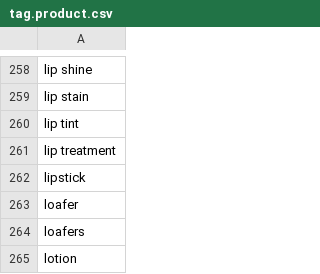
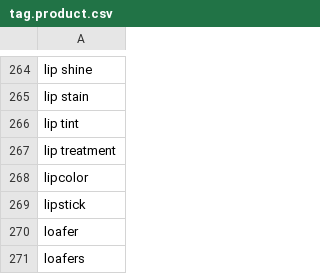
Before and after one commit to rflynn/productsum, a CSV file: search/data/tag.product.csv, drawn as a sheet; only a part is shown, gaps mark what is left out; the shorter side is filled out with more unchanged rows; the diff covers the shown part only.

```diff
--- a/search/data/tag.product.csv
+++ b/search/data/tag.product.csv
@@ -261,2 +267,3 @@ lip tint
 lip treatment
+lipcolor
 lipstick
```
Also changed, not shown: 8 added rows elsewhere in this file, search/data/tag.brand.csv, search/data/tag.quantity.csv, 8 other files.
